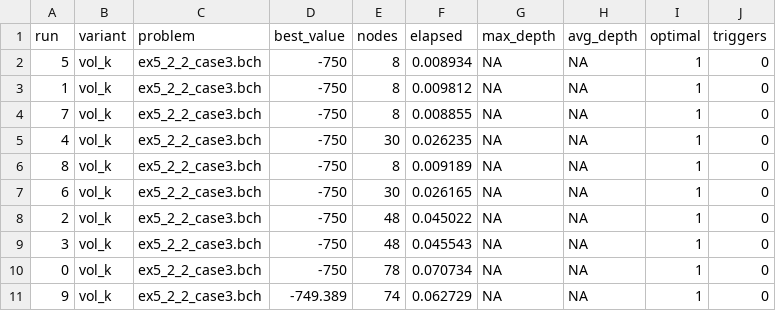
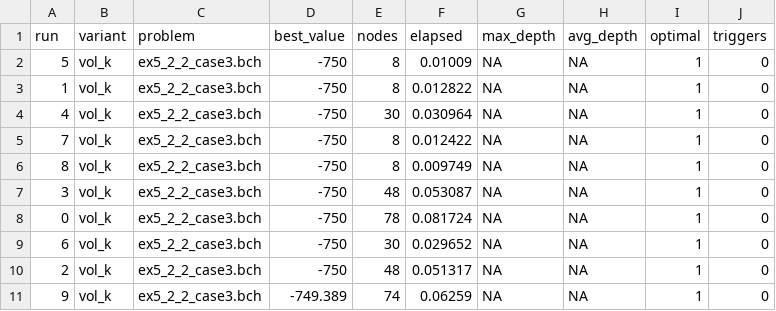
Before and after one commit to Campbeel/Memoria-FDA, a CSV file: memoria_cofigo/build/results/results_vol_k_ex5_2_2_case3.csv, drawn as a sheet.

```diff
--- a/memoria_cofigo/build/results/results_vol_k_ex5_2_2_case3.csv
+++ b/memoria_cofigo/build/results/results_vol_k_ex5_2_2_case3.csv
@@ -1,11 +1,11 @@
 run,variant,problem,best_value,nodes,elapsed,max_depth,avg_depth,optimal,triggers
-5,vol_k,ex5_2_2_case3.bch,-750,8,0.008934,NA,NA,1,0
-1,vol_k,ex5_2_2_case3.bch,-750,8,0.009812,NA,NA,1,0
-7,vol_k,ex5_2_2_case3.bch,-750,8,0.008855,NA,NA,1,0
-4,vol_k,ex5_2_2_case3.bch,-750,30,0.026235,NA,NA,1,0
-8,vol_k,ex5_2_2_case3.bch,-750,8,0.009189,NA,NA,1,0
-6,vol_k,ex5_2_2_case3.bch,-750,30,0.026165,NA,NA,1,0
-2,vol_k,ex5_2_2_case3.bch,-750,48,0.045022,NA,NA,1,0
-3,vol_k,ex5_2_2_case3.bch,-750,48,0.045543,NA,NA,1,0
-0,vol_k,ex5_2_2_case3.bch,-750,78,0.070734,NA,NA,1,0
-9,vol_k,ex5_2_2_case3.bch,-749.389,74,0.062729,NA,NA,1,0
+5,vol_k,ex5_2_2_case3.bch,-750,8,0.01009,NA,NA,1,0
+1,vol_k,ex5_2_2_case3.bch,-750,8,0.012822,NA,NA,1,0
+4,vol_k,ex5_2_2_case3.bch,-750,30,0.030964,NA,NA,1,0
+7,vol_k,ex5_2_2_case3.bch,-750,8,0.012422,NA,NA,1,0
+8,vol_k,ex5_2_2_case3.bch,-750,8,0.009749,NA,NA,1,0
+3,vol_k,ex5_2_2_case3.bch,-750,48,0.053087,NA,NA,1,0
+0,vol_k,ex5_2_2_case3.bch,-750,78,0.081724,NA,NA,1,0
+6,vol_k,ex5_2_2_case3.bch,-750,30,0.029652,NA,NA,1,0
+2,vol_k,ex5_2_2_case3.bch,-750,48,0.051317,NA,NA,1,0
+9,vol_k,ex5_2_2_case3.bch,-749.389,74,0.06259,NA,NA,1,0
```
Also changed, not shown: memoria_cofigo/build/results/results_vol_k_ex14_2_3.csv, memoria_cofigo/build/results/results_vol_k_ex2_1_8.csv, 29 other files.
